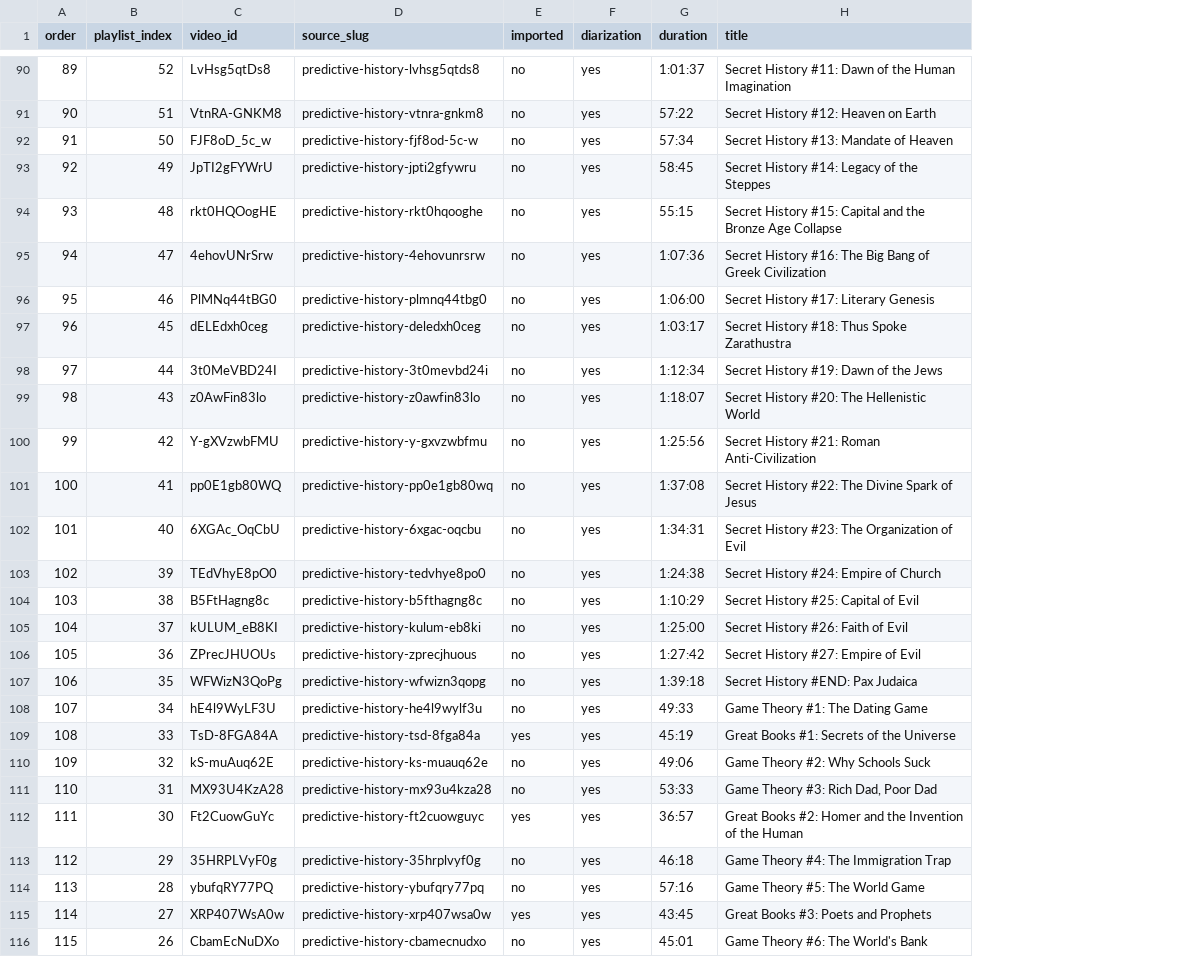
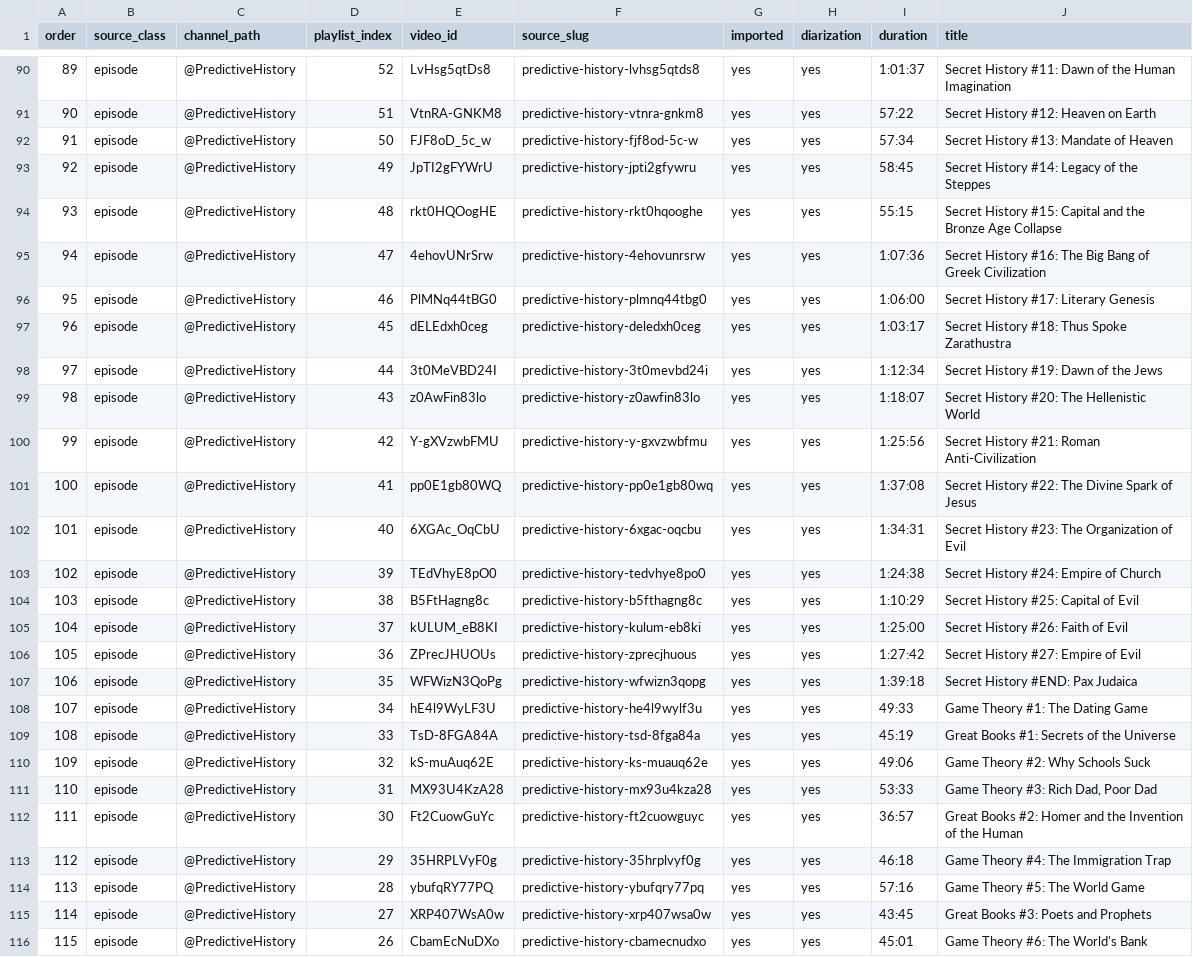
Before and after one commit to apresmoi/jianglens, a TSV file: content/workflow/tasks/episode-production-backlog.tsv, drawn as a sheet; only a part is shown, gaps mark what is left out; addresses are those after the commit; the diff covers the shown part only; the diff names each change by its address in the sheet, - before the commit and + after, or states it on an @@ line.

```diff
--- a/content/workflow/tasks/episode-production-backlog.tsv
+++ b/content/workflow/tasks/episode-production-backlog.tsv
+column B (source_class), rows 90-116: all episode
+column C (channel_path), rows 90-116: all @PredictiveHistory
-G90:G108 (imported): no
+G90:G108 (imported): yes
-G110:G111 (imported): no
+G110:G111 (imported): yes
-G113:G114 (imported): no
+G113:G114 (imported): yes
-G116 (imported): no
+G116 (imported): yes
```
Also changed, not shown: 2 added rows, 79 edited cells and row numbers in column A elsewhere in this file, 6 other files.
